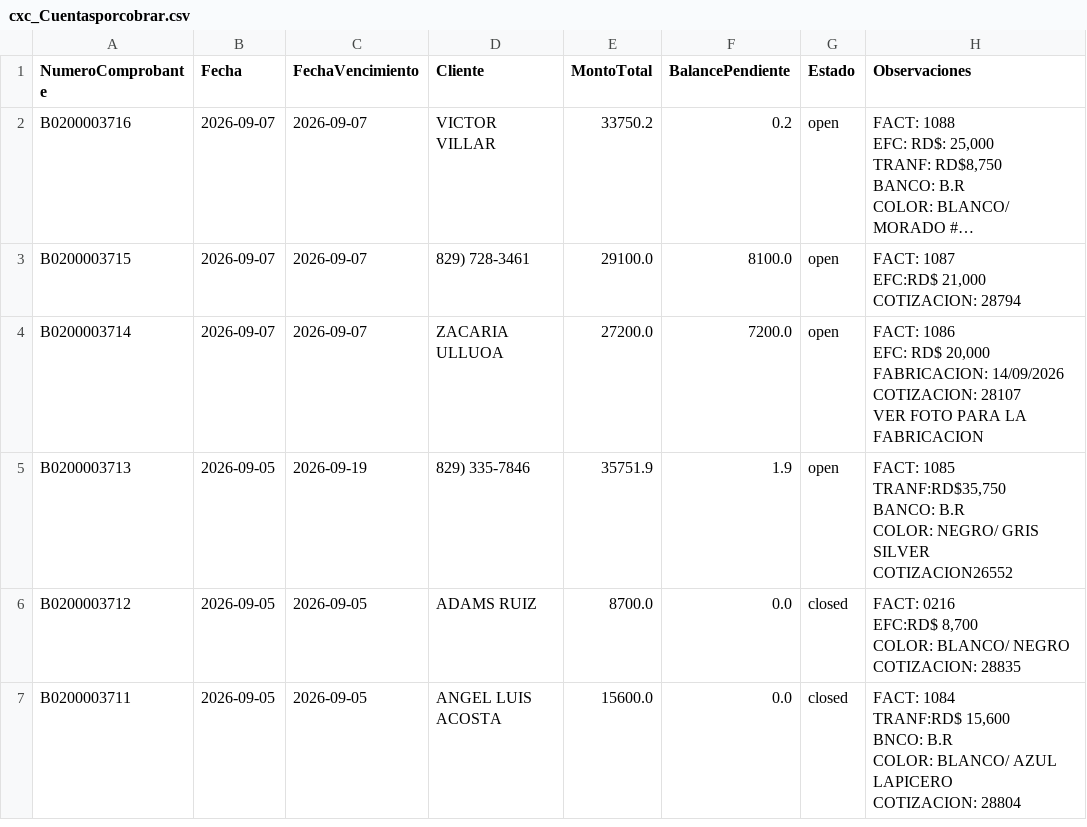
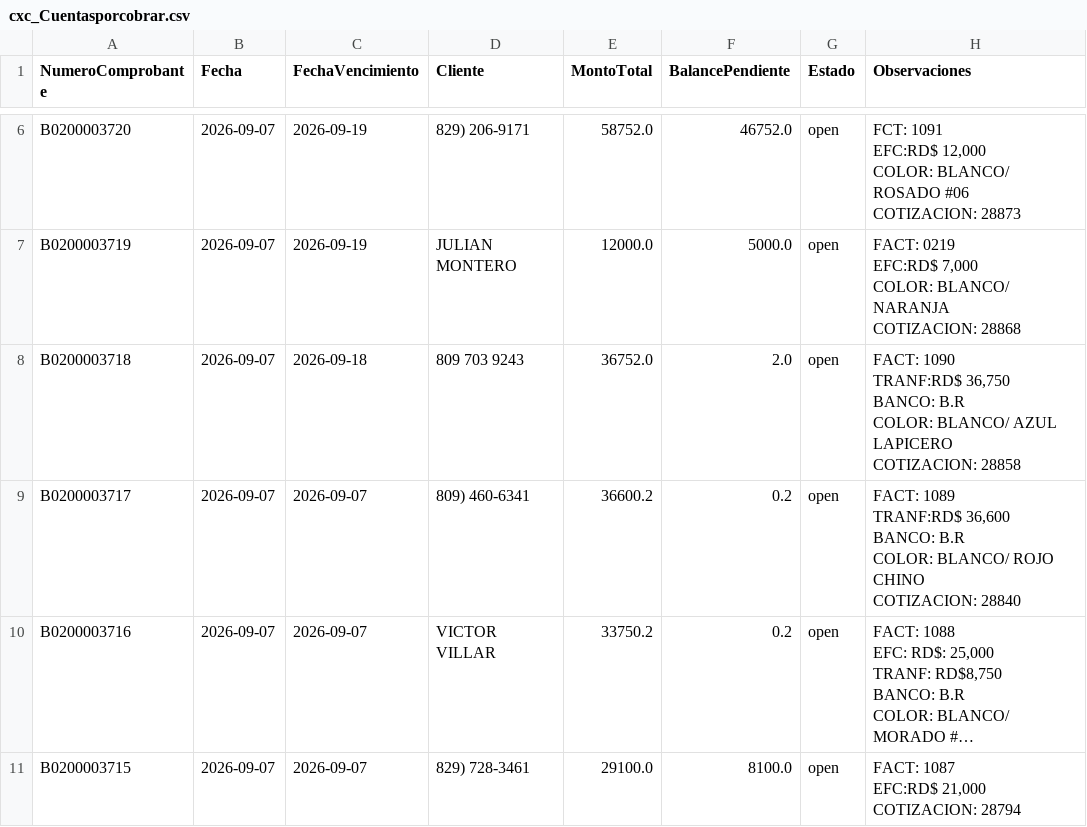
Before and after one commit to Osiris-14/reporte-cxc-alegra, a CSV file: cxc_Cuentasporcobrar.csv, drawn as a sheet; only a part is shown, gaps mark what is left out; the shorter side is filled out with more unchanged rows; long unchanged cells end in …; ↵ is a line break in a cell; the diff covers the shown part only; the diff names each change by its address in the sheet, - before the commit and + after, or states it on an @@ line.

```diff
--- a/cxc_Cuentasporcobrar.csv
+++ b/cxc_Cuentasporcobrar.csv
+row 6: B0200003720 | 2026-09-07 | 2026-09-19 | 829) 206-9171 | 58752.0 | 46752.0 | open | FCT: 1091 ↵ EFC:RD$ 12,000 ↵ COLOR: BLANCO/ ROSADO #06 ↵ COTIZACION: 28873
+row 7: B0200003719 | 2026-09-07 | 2026-09-19 | JULIAN MONTERO | 12000.0 | 5000.0 | open | FACT: 0219 ↵ EFC:RD$ 7,000 ↵ COLOR: BLANCO/ NARANJA ↵ COTIZACION: 28868
+row 8: B0200003718 | 2026-09-07 | 2026-09-18 | 809 703 9243 | 36752.0 | 2.0 | open | FACT: 1090 ↵ TRANF:RD$ 36,750 ↵ BANCO: B.R ↵ COLOR: BLANCO/ AZUL LAPICERO ↵ COTIZACION: 28858
+row 9: B0200003717 | 2026-09-07 | 2026-09-07 | 809) 460-6341 | 36600.2 | 0.2 | open | FACT: 1089 ↵ TRANF:RD$ 36,600 ↵ BANCO: B.R ↵ COLOR: BLANCO/ ROJO CHINO ↵ COTIZACION: 28840
```
Also changed, not shown: 4 added rows and 8 edited cells elsewhere in this file, cxc_Items.csv, cxc_Pagos.csv.
